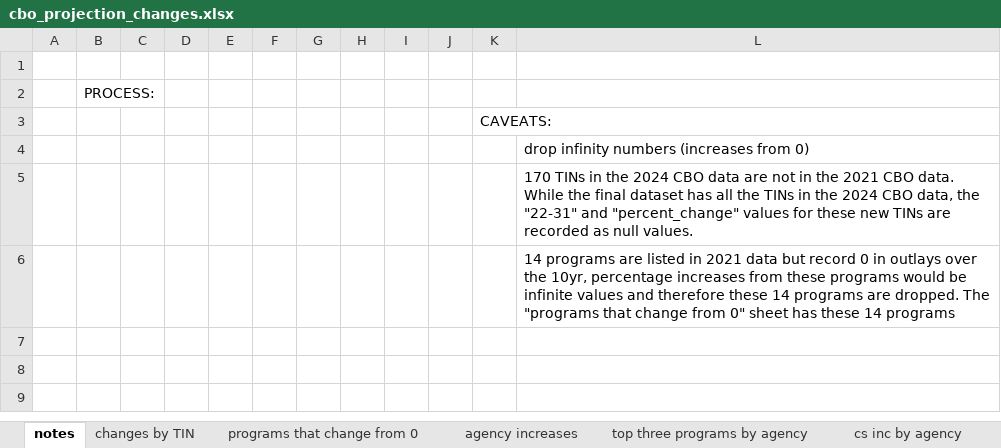
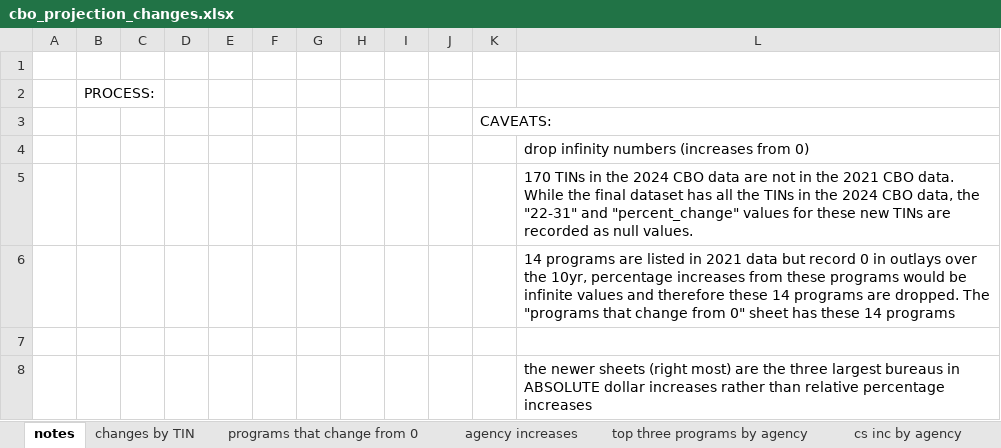
Before and after one commit to newhannes/bidens_big_gov, an Excel workbook: output/cbo_projection_changes.xlsx, sheet notes, drawn as a sheet; values as stored, in another font and other column widths than the file's, no borders; the diff names each change by its address in the sheet, - before the commit and + after, or states it on an @@ line.

Commit message:
v0.6 cont more robust barchart_maker and added bureau data to agencies with only one bureau

```diff
--- a/output/cbo_projection_changes.xlsx (sheet notes)
+++ b/output/cbo_projection_changes.xlsx (sheet notes)
+row 7: (empty)
+row 8:  |  |  |  |  |  |  |  |  |  |  | the newer sheets (right most) are the three largest bureaus in ABSOLUTE dollar increases rather than relative percentage increases
```
Also changed, not shown: other sheet tabs, 2 other files.
